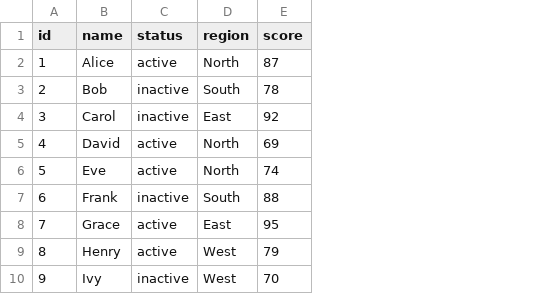
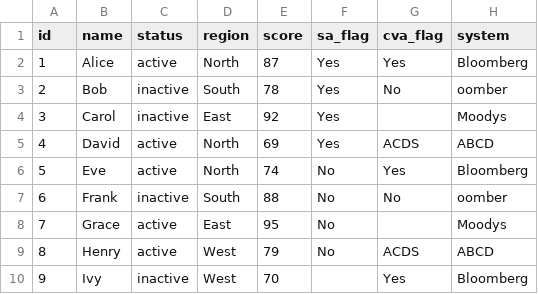
Before and after one commit to mon2fri/boat_control, a CSV file: candidate.csv, drawn as a sheet; only a part is shown; the diff names each change by its address in the sheet, - before the commit and + after, or states it on an @@ line.

Commit message:
Expand rule list with modal editing and copying; restore validation CSV fixtures

```diff
--- a/candidate.csv
+++ b/candidate.csv
+column F (sa_flag), rows 2-9: Yes | Yes | Yes | Yes | No | No | No | No
+column G (cva_flag), rows 2-10: Yes | No |  | ACDS | Yes | No |  | ACDS | Yes
+column H (system), rows 2-10: Bloomberg | oomber | Moodys | ABCD | Bloomberg | oomber | Moodys | ABCD | Bloomberg
```
Also changed, not shown: baseline.csv, 15 other files.
